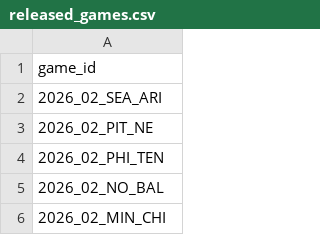
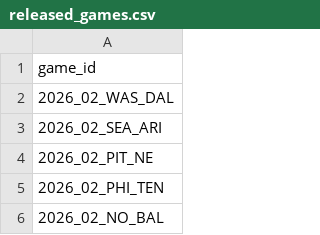
Before and after one commit to nflverse/nflverse-pbp-internal, a CSV file: released_games.csv, drawn as a sheet; only a part is shown; the shorter side is filled out with more unchanged rows.

```diff
--- a/released_games.csv
+++ b/released_games.csv
@@ -1,2 +1,3 @@
 game_id
+2026_02_WAS_DAL
 2026_02_SEA_ARI
```
